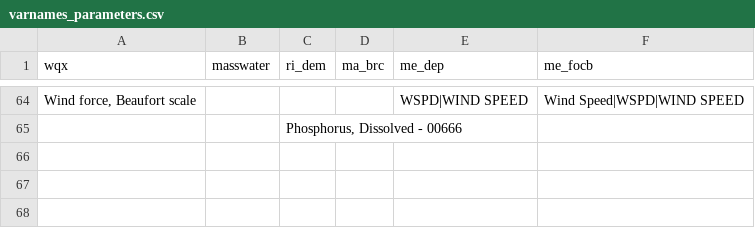
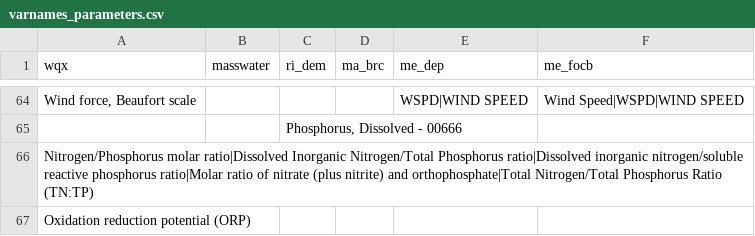
Before and after one commit to massbays-tech/wqformat, a CSV file: inst/extdata/varnames_parameters.csv, drawn as a sheet; only a part is shown, gaps mark what is left out; the diff covers the shown part only; the diff names each change by its address in the sheet, - before the commit and + after, or states it on an @@ line.

```diff
--- a/inst/extdata/varnames_parameters.csv
+++ b/inst/extdata/varnames_parameters.csv
+row 66: Nitrogen/Phosphorus molar ratio|Dissolved Inorganic Nitrogen/Total Phosphorus ratio|Dissolved inorganic nitrogen/soluble reactive phosphorus ratio|Molar ratio of nitrate (plus nitrite) and orthophosphate|Total Nitrogen/Total Phosphorus Ratio (TN:TP)
+row 67: Oxidation reduction potential (ORP)
```
Also changed, not shown: 10 edited cells elsewhere in this file, inst/extdata/varnames_units.csv, 9 other files.
